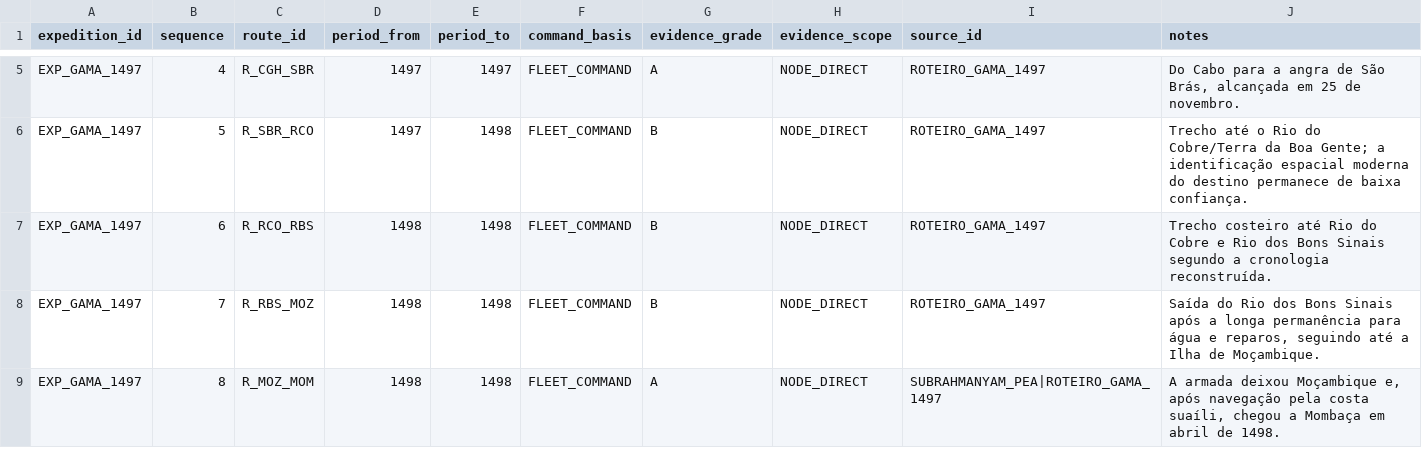
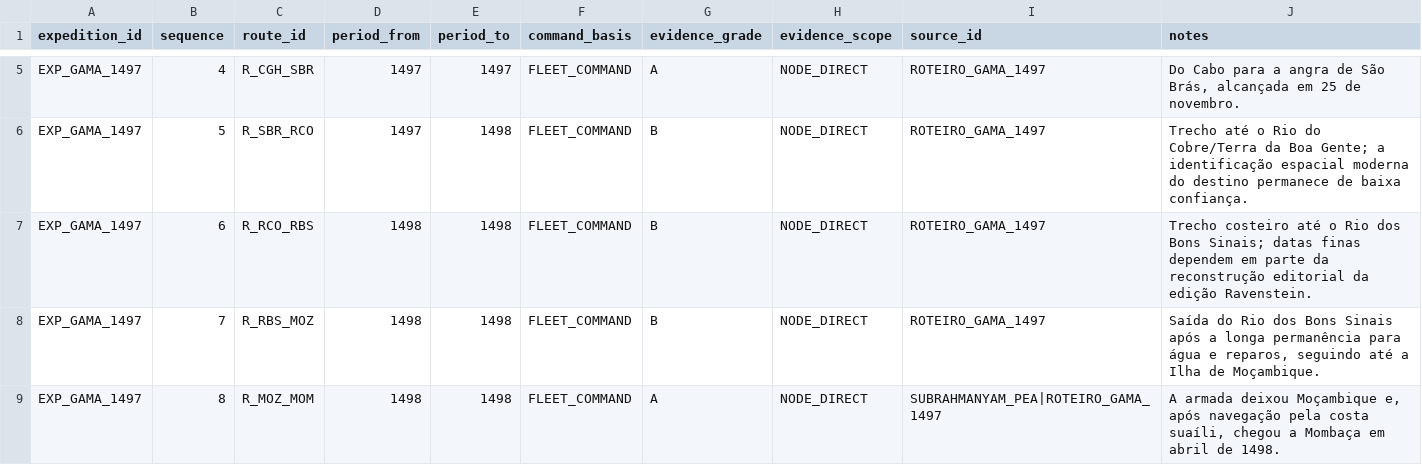
Before and after one commit to hilaliskandar/quintoimperio, a CSV file: data/expedition_routes.csv, drawn as a sheet; only a part is shown, gaps mark what is left out.

Commit message:
Restaurar nota original da perna RCO RBS

```diff
--- a/data/expedition_routes.csv
+++ b/data/expedition_routes.csv
@@ -6,3 +6,3 @@ EXP_GAMA_1497,4,R_CGH_SBR,1497,1497,FLEET_COMMAND,A,NODE_DIRECT,ROTEIRO_GAMA_149
 EXP_GAMA_1497,5,R_SBR_RCO,1497,1498,FLEET_COMMAND,B,NODE_DIRECT,ROTEIRO_GAMA_1497,"Trecho até o Rio do Cobre/Terra da Boa Gente; a identificação espacial moderna do destino permanece de baixa confiança."
-EXP_GAMA_1497,6,R_RCO_RBS,1498,1498,FLEET_COMMAND,B,NODE_DIRECT,ROTEIRO_GAMA_1497,"Trecho costeiro até Rio do Cobre e Rio dos Bons Sinais segundo a cronologia reconstruída."
+EXP_GAMA_1497,6,R_RCO_RBS,1498,1498,FLEET_COMMAND,B,NODE_DIRECT,ROTEIRO_GAMA_1497,"Trecho costeiro até o Rio dos Bons Sinais; datas finas dependem em parte da reconstrução editorial da edição Ravenstein."
 EXP_GAMA_1497,7,R_RBS_MOZ,1498,1498,FLEET_COMMAND,B,NODE_DIRECT,ROTEIRO_GAMA_1497,"Saída do Rio dos Bons Sinais após a longa permanência para água e reparos, seguindo até a Ilha de Moçambique."
```
